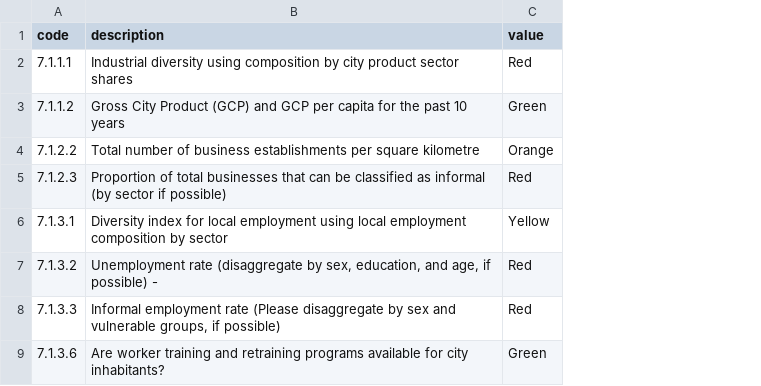
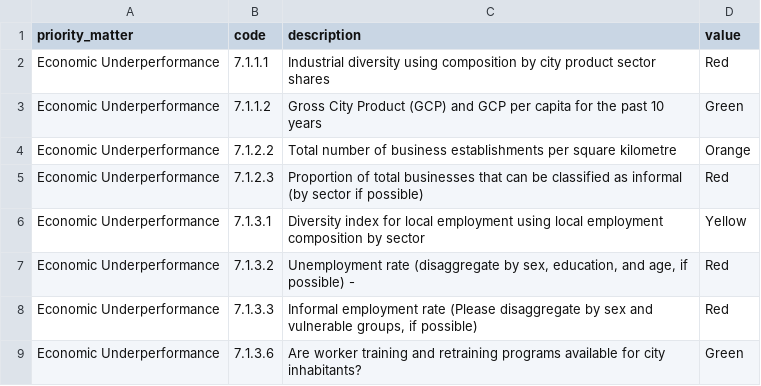
Before and after one commit to RelationalAI/un-crpt, a CSV file: data/economic_underperformance_indicators_teresina.csv, drawn as a sheet; only a part is shown; the diff names each change by its address in the sheet, - before the commit and + after, or states it on an @@ line.

Commit message:
Update economic_underperformance_indicators_teresina.csv

```diff
--- a/data/economic_underperformance_indicators_teresina.csv
+++ b/data/economic_underperformance_indicators_teresina.csv
+column A (priority_matter), rows 2-9: all Economic Underperformance
```
